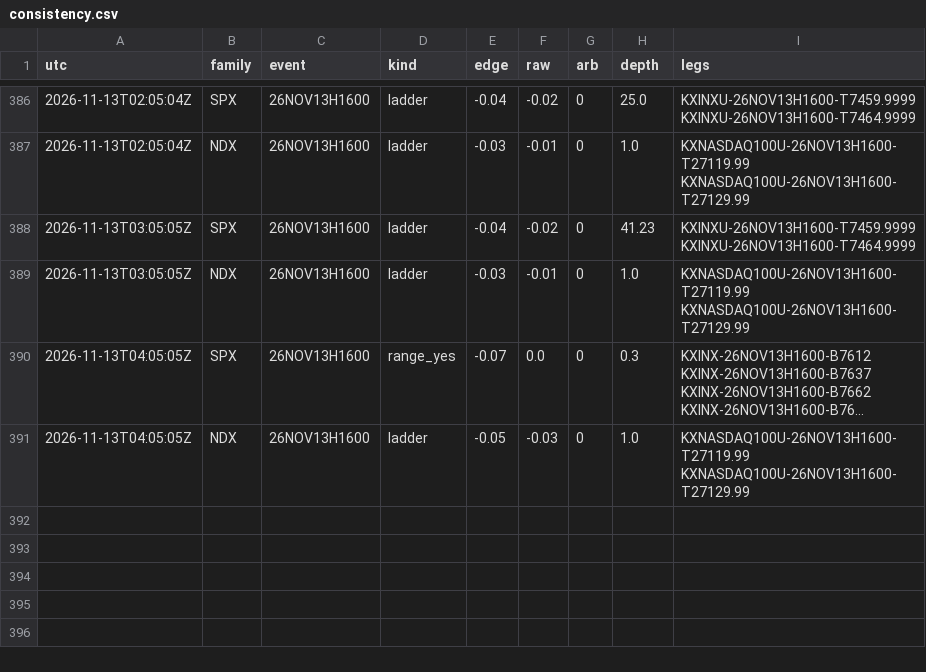
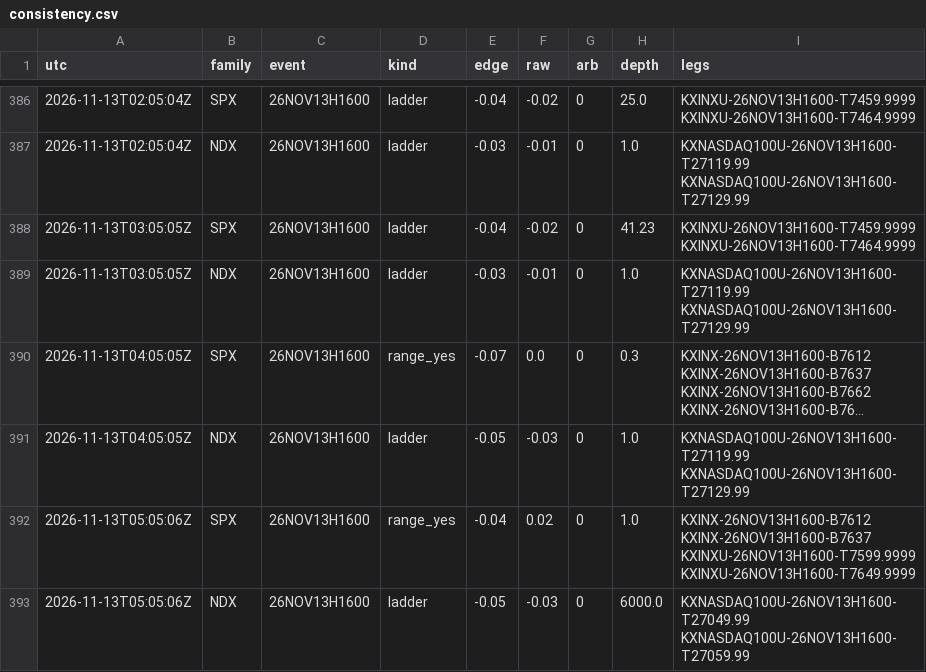
Before and after one commit to andyxing00888/personal-site, a CSV file: paper/data/consistency.csv, drawn as a sheet; only a part is shown, gaps mark what is left out; long unchanged cells end in ….

```diff
--- a/paper/data/consistency.csv
+++ b/paper/data/consistency.csv
@@ -391 +391,3 @@ utc,family,event,kind,edge,raw,arb,depth,legs
 2026-11-13T04:05:05Z,NDX,26NOV13H1600,ladder,-0.05,-0.03,0,1.0,KXNASDAQ100U-26NOV13H1600-T27119.99 KXNASDAQ100U-26NOV13H1600-T27129.99
+2026-11-13T05:05:06Z,SPX,26NOV13H1600,range_yes,-0.04,0.02,0,1.0,KXINX-26NOV13H1600-B7612 KXINX-26NOV13H1600-B7637 KXINXU-26NOV13H1600-T7599.9999 KXINXU-26NOV13H1600-T7649.9999
+2026-11-13T05:05:06Z,NDX,26NOV13H1600,ladder,-0.05,-0.03,0,6000.0,KXNASDAQ100U-26NOV13H1600-T27049.99 KXNASDAQ100U-26NOV13H1600-T27059.99
```
Also changed, not shown: paper/data/orders.csv, 1 other file.
